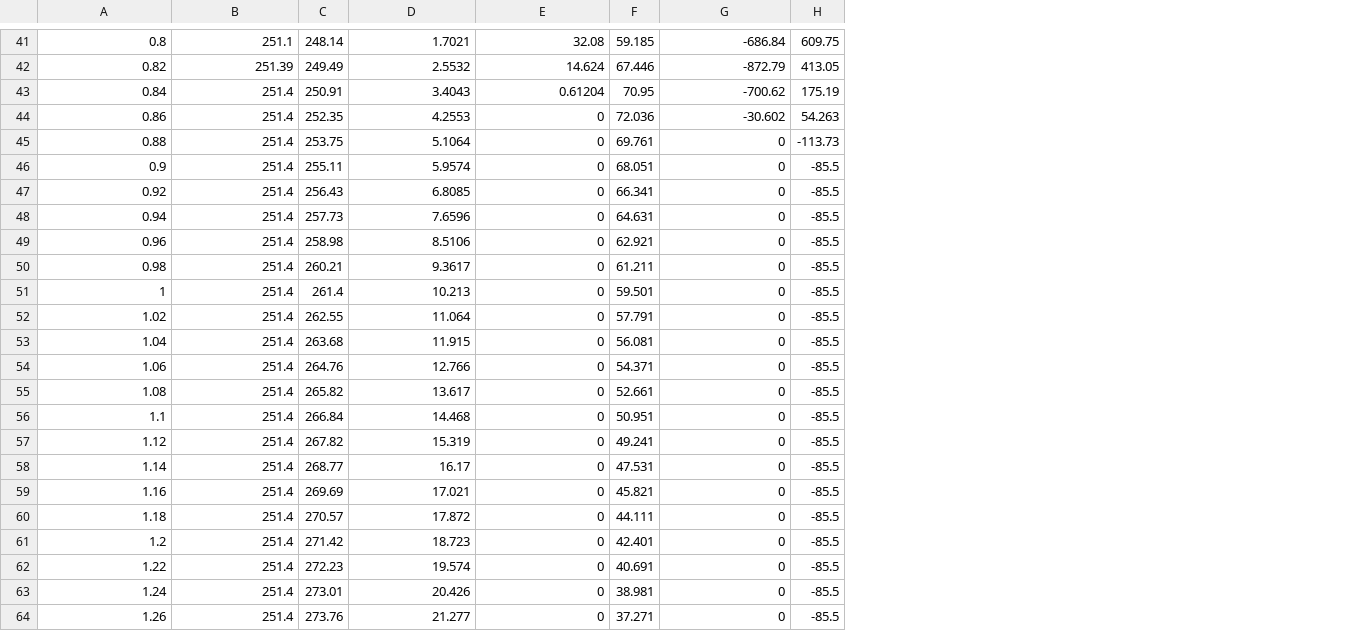
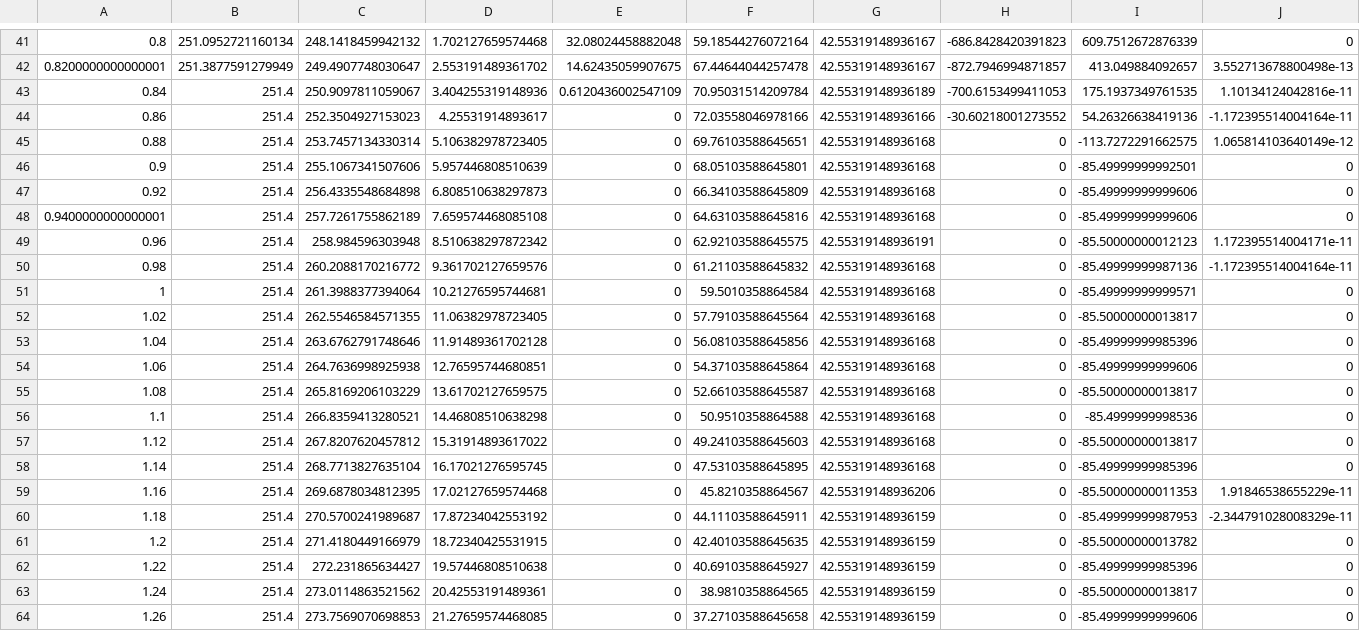
Before and after one commit to Frc2481/frc-2018, a CSV file: PathGen/PathLeftCube6ToRightScale.csv, drawn as a sheet; only a part is shown, gaps mark what is left out; removed rows and columns are numbered as before the commit, all else as after; the diff covers the shown part only; the diff names each change by its address in the sheet, - before the commit and + after, or states it on an @@ line.

Commit message:
Path tweaks for f-forward

```diff
--- a/PathGen/PathLeftCube6ToRightScale.csv
+++ b/PathGen/PathLeftCube6ToRightScale.csv
-column C, row 41: 248.14; rows 43-64: 250.91 | 252.35 | 253.75 | 255.11 | 256.43 | 257.73 | 258.98 | 260.21 | 261.4 | 262.55 | 263.68 | 264.76 | 265.82 | 266.84 | 267.82 | 268.77 | 269.69 | 270.57 | 271.42 | 272.23 | 273.01 | 273.76
+column C, row 41: 248.1418459942132; rows 43-64: 250.9097811059067 | 252.3504927153023 | 253.7457134330314 | 255.1067341507606 | 256.4335548684898 | 257.7261755862189 | 258.984596303948 | 260.2088170216772 | 261.3988377394064 | 262.5546584571355 | 263.6762791748646 | 264.7636998925938 | 265.8169206103229 | 266.8359413280521 | 267.8207620457812 | 268.7713827635104 | 269.6878034812395 | 270.5700241989687 | 271.4180449166979 | 272.231865634427 | 273.0114863521562 | 273.7569070698853
-column F, row 41: 59.185; rows 43-64: 70.95 | 72.036 | 69.761 | 68.051 | 66.341 | 64.631 | 62.921 | 61.211 | 59.501 | 57.791 | 56.081 | 54.371 | 52.661 | 50.951 | 49.241 | 47.531 | 45.821 | 44.111 | 42.401 | 40.691 | 38.981 | 37.271
+column F, row 41: 59.18544276072164; rows 43-64: 70.95031514209784 | 72.03558046978166 | 69.76103588645651 | 68.05103588645801 | 66.34103588645809 | 64.63103588645816 | 62.92103588645575 | 61.21103588645832 | 59.5010358864584 | 57.79103588645564 | 56.08103588645856 | 54.37103588645864 | 52.66103588645587 | 50.9510358864588 | 49.24103588645603 | 47.53103588645895 | 45.8210358864567 | 44.11103588645911 | 42.40103588645635 | 40.69103588645927 | 38.9810358864565 | 37.27103588645658
+column G, row 41: 42.55319148936167; rows 43-64: 42.55319148936189 | 42.55319148936166 | 42.55319148936168 | 42.55319148936168 | 42.55319148936168 | 42.55319148936168 | 42.55319148936191 | 42.55319148936168 | 42.55319148936168 | 42.55319148936168 | 42.55319148936168 | 42.55319148936168 | 42.55319148936168 | 42.55319148936168 | 42.55319148936168 | 42.55319148936168 | 42.55319148936206 | 42.55319148936159 | 42.55319148936159 | 42.55319148936159 | 42.55319148936159 | 42.55319148936159
-column H, row 41: 609.75; rows 43-64: 175.19 | 54.263 | -113.73 | -85.5 | -85.5 | -85.5 | -85.5 | -85.5 | -85.5 | -85.5 | -85.5 | -85.5 | -85.5 | -85.5 | -85.5 | -85.5 | -85.5 | -85.5 | -85.5 | -85.5 | -85.5 | -85.5
+column I, row 41: 609.7512672876339; rows 43-64: 175.1937349761535 | 54.26326638419136 | -113.7272291662575 | -85.49999999992501 | -85.49999999999606 | -85.49999999999606 | -85.50000000012123 | -85.49999999987136 | -85.49999999999571 | -85.50000000013817 | -85.49999999985396 | -85.49999999999606 | -85.50000000013817 | -85.4999999998536 | -85.50000000013817 | -85.49999999985396 | -85.50000000011353 | -85.49999999987953 | -85.50000000013782 | -85.49999999985396 | -85.50000000013817 | -85.49999999999606
+column J, row 41: 0; rows 43-64: 1.10134124042816e-11 | -1.172395514004164e-11 | 1.065814103640149e-12 | 0 | 0 | 0 | 1.172395514004171e-11 | -1.172395514004164e-11 | 0 | 0 | 0 | 0 | 0 | 0 | 0 | 0 | 1.91846538655229e-11 | -2.344791028008329e-11 | 0 | 0 | 0 | 0
-B41: 251.1
+B41: 251.0952721160134
-D41: 1.7021
+D41: 1.702127659574468
-E41: 32.08
+E41: 32.08024458882048
-H41: -686.84
+H41: -686.8428420391823
-row 42: 0.82 | 251.39 | 249.49 | 2.5532 | 14.624 | 67.446 | -872.79 | 413.05
+row 42: 0.8200000000000001 | 251.3877591279949 | 249.4907748030647 | 2.553191489361702 | 14.62435059907675 | 67.44644044257478 | 42.55319148936167 | -872.7946994871857 | 413.049884092657 | 3.552713678800498e-13
-D43: 3.4043
+D43: 3.404255319148936
-E43: 0.61204
+E43: 0.6120436002547109
-H43: -700.62
+H43: -700.6153499411053
-D44: 4.2553
+D44: 4.25531914893617
-H44: -30.602
+H44: -30.60218001273552
-D45: 5.1064
+D45: 5.106382978723405
-D46: 5.9574
+D46: 5.957446808510639
-D47: 6.8085
+D47: 6.808510638297873
-A48: 0.94
+A48: 0.9400000000000001
-D48: 7.6596
+D48: 7.659574468085108
-D49: 8.5106
+D49: 8.510638297872342
-D50: 9.3617
+D50: 9.361702127659576
-D51: 10.213
+D51: 10.21276595744681
-D52: 11.064
+D52: 11.06382978723405
-D53: 11.915
+D53: 11.91489361702128
-D54: 12.766
+D54: 12.76595744680851
-D55: 13.617
+D55: 13.61702127659575
-D56: 14.468
+D56: 14.46808510638298
-D57: 15.319
+D57: 15.31914893617022
-D58: 16.17
+D58: 16.17021276595745
-D59: 17.021
+D59: 17.02127659574468
-D60: 17.872
+D60: 17.87234042553192
-D61: 18.723
+D61: 18.72340425531915
-D62: 19.574
+D62: 19.57446808510638
-D63: 20.426
+D63: 20.42553191489361
-D64: 21.277
+D64: 21.27659574468085
```
Also changed, not shown: 2 added rows, 2 removed rows and 83 edited cells elsewhere in this file, PathGen/PathLeftCube1ToSwitch.csv, PathGen/PathLeftCube6ToSwitch.csv, 19 other files.
